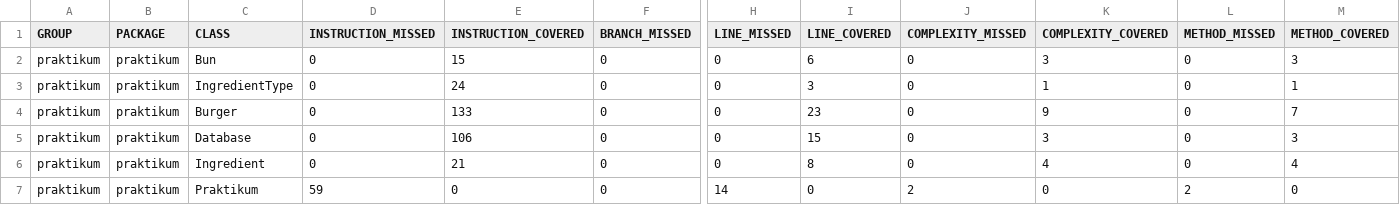
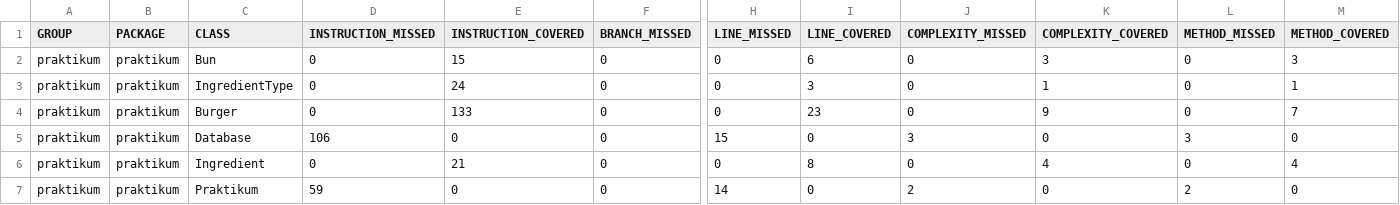
Before and after one commit to alexalex04261/Diplom_1, a CSV file: target/site/jacoco/jacoco.csv, drawn as a sheet; only a part is shown, gaps mark what is left out; the diff names each change by its address in the sheet, - before the commit and + after, or states it on an @@ line.

```diff
--- a/target/site/jacoco/jacoco.csv
+++ b/target/site/jacoco/jacoco.csv
-D5 (INSTRUCTION_MISSED): 0
+D5 (INSTRUCTION_MISSED): 106
-E5 (INSTRUCTION_COVERED): 106
+E5 (INSTRUCTION_COVERED): 0
-H5 (LINE_MISSED): 0
+H5 (LINE_MISSED): 15
-I5 (LINE_COVERED): 15
+I5 (LINE_COVERED): 0
-J5 (COMPLEXITY_MISSED): 0
+J5 (COMPLEXITY_MISSED): 3
-K5 (COMPLEXITY_COVERED): 3
+K5 (COMPLEXITY_COVERED): 0
-L5 (METHOD_MISSED): 0
+L5 (METHOD_MISSED): 3
-M5 (METHOD_COVERED): 3
+M5 (METHOD_COVERED): 0
```
Also changed, not shown: 12 other files.
